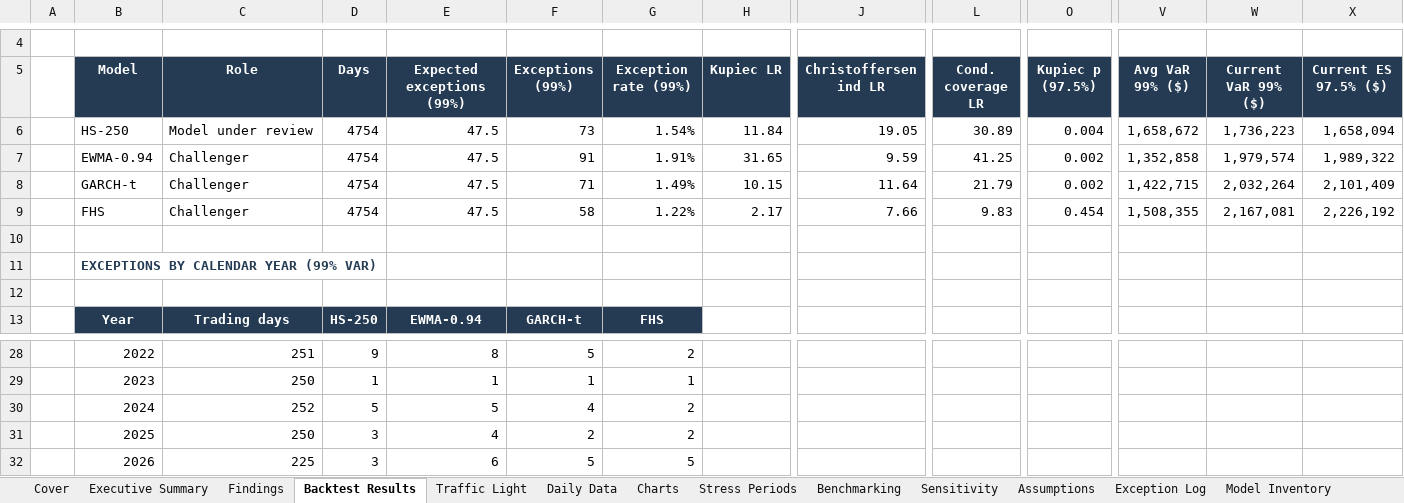
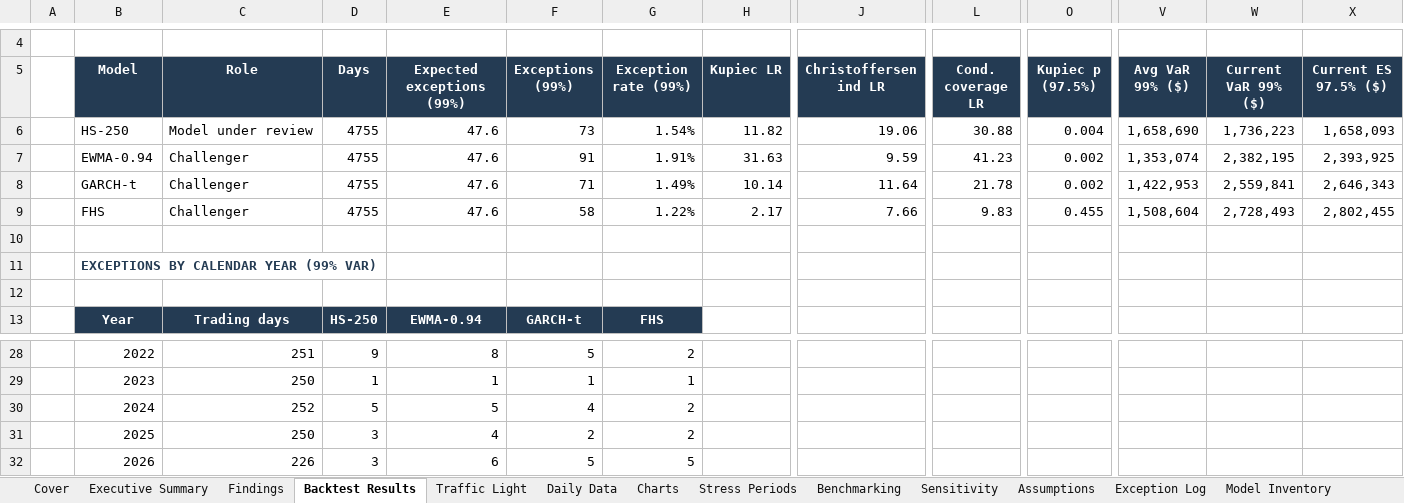
Before and after one commit to santharhtut007007-sudo/model-validation-desk, an Excel workbook: output/model_validation_report.xlsx, sheet Backtest Results, drawn as a sheet; only a part is shown, gaps mark what is left out; values as stored, in another font and other column widths than the file's, no borders; charts and pictures and conditional formats and table styles not drawn; the diff names each change by its address in the sheet, - before the commit and + after, or states it on an @@ line.

```diff
--- a/output/model_validation_report.xlsx (sheet Backtest Results)
+++ b/output/model_validation_report.xlsx (sheet Backtest Results)
-D6:D9 (Days): 4754
+D6:D9 (Days): 4755
-E6:E9 (Expected exceptions (99%)): 47.5
+E6:E9 (Expected exceptions (99%)): 47.6
-H6 (Kupiec LR): 11.84
+H6 (Kupiec LR): 11.82
-J6 (Christoffersen ind LR): 19.05
+J6 (Christoffersen ind LR): 19.06
-L6 (Cond. coverage LR): 30.89
+L6 (Cond. coverage LR): 30.88
-V6 (Avg VaR 99% ($)): 1,658,672
+V6 (Avg VaR 99% ($)): 1,658,690
-X6 (Current ES 97.5% ($)): 1,658,094
+X6 (Current ES 97.5% ($)): 1,658,093
-H7 (Kupiec LR): 31.65
+H7 (Kupiec LR): 31.63
-L7 (Cond. coverage LR): 41.25
+L7 (Cond. coverage LR): 41.23
-V7 (Avg VaR 99% ($)): 1,352,858
+V7 (Avg VaR 99% ($)): 1,353,074
-W7 (Current VaR 99% ($)): 1,979,574
+W7 (Current VaR 99% ($)): 2,382,195
-X7 (Current ES 97.5% ($)): 1,989,322
+X7 (Current ES 97.5% ($)): 2,393,925
-H8 (Kupiec LR): 10.15
+H8 (Kupiec LR): 10.14
-L8 (Cond. coverage LR): 21.79
+L8 (Cond. coverage LR): 21.78
-V8 (Avg VaR 99% ($)): 1,422,715
+V8 (Avg VaR 99% ($)): 1,422,953
-W8 (Current VaR 99% ($)): 2,032,264
+W8 (Current VaR 99% ($)): 2,559,841
-X8 (Current ES 97.5% ($)): 2,101,409
+X8 (Current ES 97.5% ($)): 2,646,343
-O9 (Kupiec p (97.5%)): 0.454
+O9 (Kupiec p (97.5%)): 0.455
-V9 (Avg VaR 99% ($)): 1,508,355
+V9 (Avg VaR 99% ($)): 1,508,604
-W9 (Current VaR 99% ($)): 2,167,081
+W9 (Current VaR 99% ($)): 2,728,493
-X9 (Current ES 97.5% ($)): 2,226,192
+X9 (Current ES 97.5% ($)): 2,802,455
-C32 (Role): 225
+C32 (Role): 226
```
Also changed, not shown: sheet Daily Data, sheet Exception Log, sheet Stress Periods, sheet Sensitivity, sheet Executive Summary, sheet Traffic Light, 2 more sheets, charts or pictures, 3 other files.
